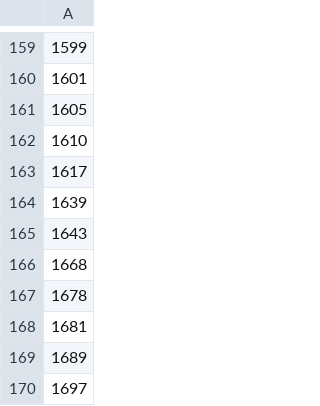
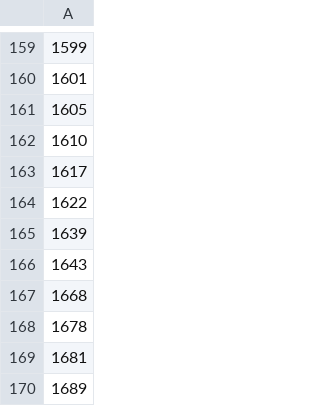
Before and after one commit to StefanoFedeli/RecSys-2019, a CSV file: Dataset/target_users_freeze.csv, drawn as a sheet; only a part is shown, gaps mark what is left out; the shorter side is filled out with more unchanged rows; the diff names each change by its address in the sheet, - before the commit and + after, or states it on an @@ line.

```diff
--- a/Dataset/target_users_freeze.csv
+++ b/Dataset/target_users_freeze.csv
+row 164: 1622
```
Also changed, not shown: Outputs/TopPop_freeze.csv, 35 other files.
